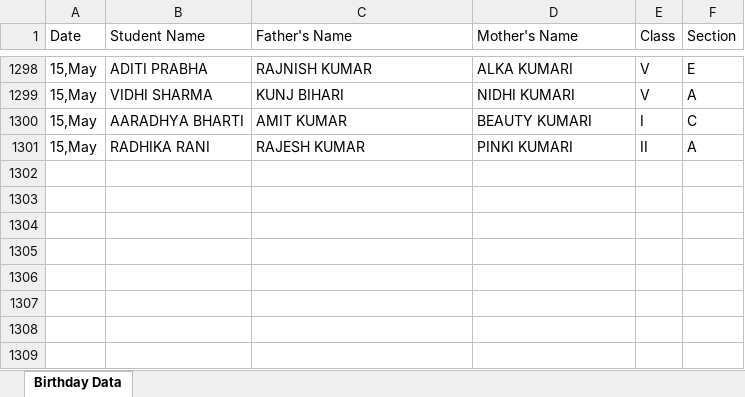
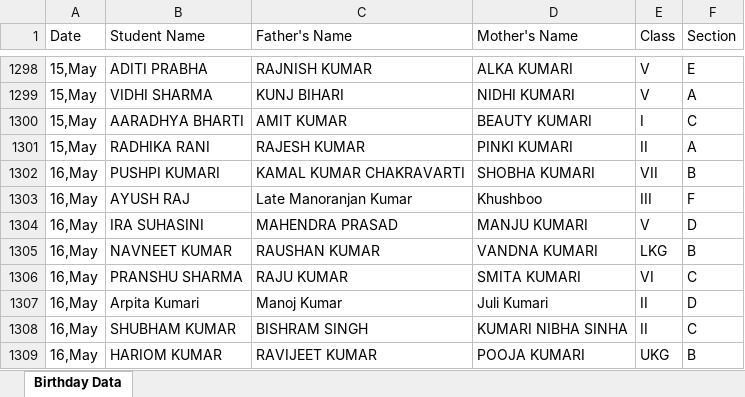
Before and after one commit to pranavsharma-io/HTML, an Excel workbook: Birthday Data Master.xlsx, sheet Birthday Data, drawn as a sheet; only a part is shown, gaps mark what is left out; values as stored, in another font and other column widths than the file's, no borders; the diff names each change by its address in the sheet, - before the commit and + after, or states it on an @@ line.

Commit message:
Automated data scrape and format for 2026-05-12

```diff
--- a/Birthday Data Master.xlsx (sheet Birthday Data)
+++ b/Birthday Data Master.xlsx (sheet Birthday Data)
+row 1302: 16,May | PUSHPI KUMARI | KAMAL KUMAR CHAKRAVARTI | SHOBHA KUMARI | VII | B
+row 1303: 16,May | AYUSH RAJ | Late Manoranjan Kumar | Khushboo | III | F
+row 1304: 16,May | IRA SUHASINI | MAHENDRA PRASAD | MANJU KUMARI | V | D
+row 1305: 16,May | NAVNEET KUMAR | RAUSHAN KUMAR | VANDNA KUMARI | LKG | B
+row 1306: 16,May | PRANSHU SHARMA | RAJU KUMAR | SMITA KUMARI | VI | C
+row 1307: 16,May | Arpita Kumari | Manoj Kumar | Juli Kumari | II | D
+row 1308: 16,May | SHUBHAM KUMAR | BISHRAM SINGH | KUMARI NIBHA SINHA | II | C
+row 1309: 16,May | HARIOM KUMAR | RAVIJEET KUMAR | POOJA KUMARI | UKG | B
```
Also changed, not shown: 2 other files.
